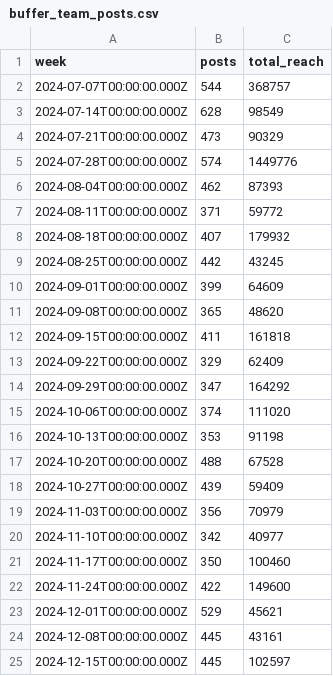
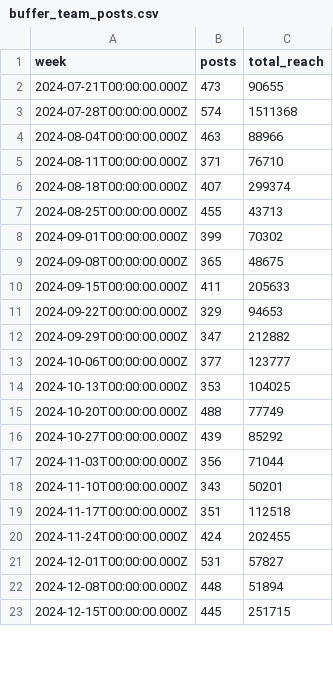
Before and after one commit to jwinternheimer/observable_metrics, a CSV file: src/data/buffer_team_posts.csv, drawn as a sheet; only a part is shown; the diff covers the shown part only.

```diff
--- a/src/data/buffer_team_posts.csv
+++ b/src/data/buffer_team_posts.csv
@@ -1,25 +1,23 @@
 week,posts,total_reach
-2024-07-07T00:00:00.000Z,544,368757
-2024-07-14T00:00:00.000Z,628,98549
-2024-07-21T00:00:00.000Z,473,90329
-2024-07-28T00:00:00.000Z,574,1449776
-2024-08-04T00:00:00.000Z,462,87393
-2024-08-11T00:00:00.000Z,371,59772
-2024-08-18T00:00:00.000Z,407,179932
-2024-08-25T00:00:00.000Z,442,43245
-2024-09-01T00:00:00.000Z,399,64609
-2024-09-08T00:00:00.000Z,365,48620
-2024-09-15T00:00:00.000Z,411,161818
-2024-09-22T00:00:00.000Z,329,62409
-2024-09-29T00:00:00.000Z,347,164292
-2024-10-06T00:00:00.000Z,374,111020
-2024-10-13T00:00:00.000Z,353,91198
-2024-10-20T00:00:00.000Z,488,67528
-2024-10-27T00:00:00.000Z,439,59409
-2024-11-03T00:00:00.000Z,356,70979
-2024-11-10T00:00:00.000Z,342,40977
-2024-11-17T00:00:00.000Z,350,100460
-2024-11-24T00:00:00.000Z,422,149600
-2024-12-01T00:00:00.000Z,529,45621
-2024-12-08T00:00:00.000Z,445,43161
-2024-12-15T00:00:00.000Z,445,102597
+2024-07-21T00:00:00.000Z,473,90655
+2024-07-28T00:00:00.000Z,574,1511368
+2024-08-04T00:00:00.000Z,463,88966
+2024-08-11T00:00:00.000Z,371,76710
+2024-08-18T00:00:00.000Z,407,299374
+2024-08-25T00:00:00.000Z,455,43713
+2024-09-01T00:00:00.000Z,399,70302
+2024-09-08T00:00:00.000Z,365,48675
+2024-09-15T00:00:00.000Z,411,205633
+2024-09-22T00:00:00.000Z,329,94653
+2024-09-29T00:00:00.000Z,347,212882
+2024-10-06T00:00:00.000Z,377,123777
+2024-10-13T00:00:00.000Z,353,104025
+2024-10-20T00:00:00.000Z,488,77749
+2024-10-27T00:00:00.000Z,439,85292
+2024-11-03T00:00:00.000Z,356,71044
+2024-11-10T00:00:00.000Z,343,50201
+2024-11-17T00:00:00.000Z,351,112518
+2024-11-24T00:00:00.000Z,424,202455
+2024-12-01T00:00:00.000Z,531,57827
+2024-12-08T00:00:00.000Z,448,51894
+2024-12-15T00:00:00.000Z,445,251715
```
Also changed, not shown: 2 added rows and 44 edited cells elsewhere in this file, src/data/blog_assisted_signups.csv, src/data/buffer_team_monthly_engagement.csv, 12 other files.
